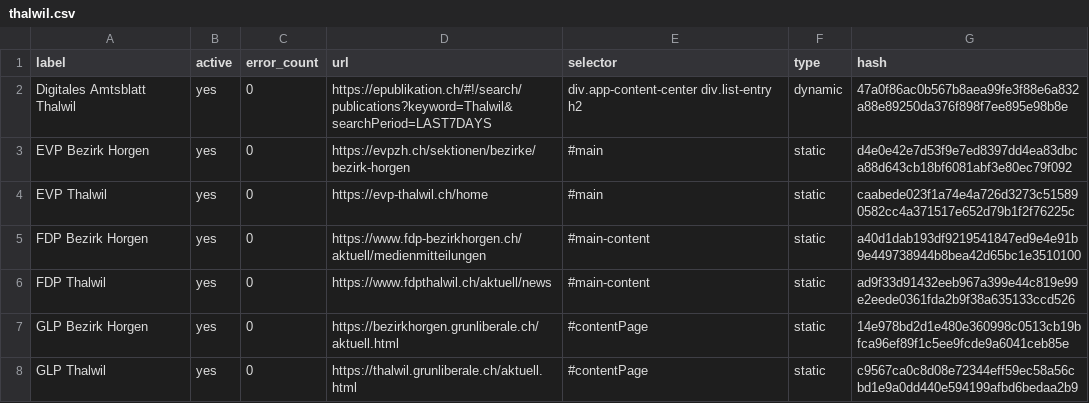
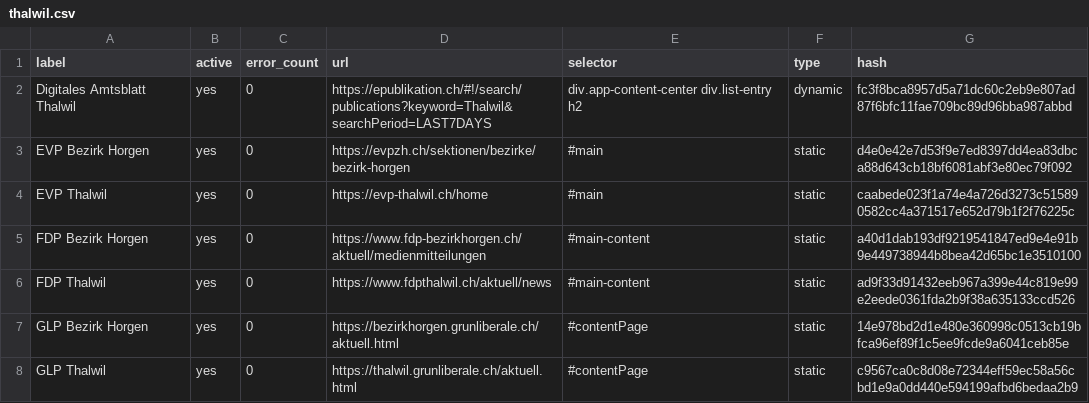
Before and after one commit to metaodi/website-monitor, a CSV file: csv/thalwil.csv, drawn as a sheet; only a part is shown.

Commit message:
Update csv/thalwil.csv with updated hashes

```diff
--- a/csv/thalwil.csv
+++ b/csv/thalwil.csv
@@ -1,3 +1,3 @@
 label,active,error_count,url,selector,type,hash
-"Digitales Amtsblatt Thalwil",yes,0,https://epublikation.ch/#!/search/publications?keyword=Thalwil&searchPeriod=LAST7DAYS,"div.app-content-center div.list-entry h2",dynamic,47a0f86ac0b567b8aea99fe3f88e6a832a88e89250da376f898f7ee895e98b8e
+"Digitales Amtsblatt Thalwil",yes,0,https://epublikation.ch/#!/search/publications?keyword=Thalwil&searchPeriod=LAST7DAYS,"div.app-content-center div.list-entry h2",dynamic,fc3f8bca8957d5a71dc60c2eb9e807ad87f6bfc11fae709bc89d96bba987abbd
 "EVP Bezirk Horgen",yes,0,https://evpzh.ch/sektionen/bezirke/bezirk-horgen,#main,static,d4e0e42e7d53f9e7ed8397dd4ea83dbca88d643cb18bf6081abf3e80ec79f092
```
